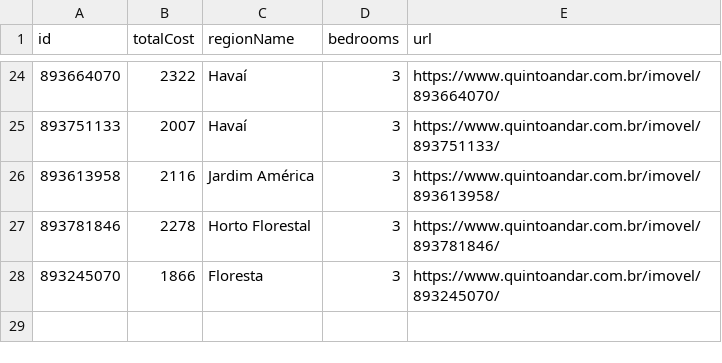
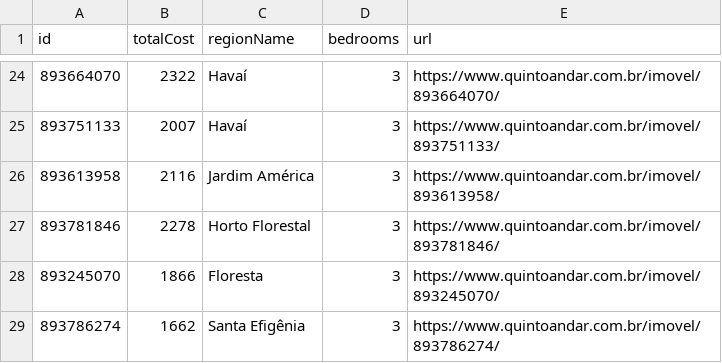
Before and after one commit to assuncaolfi/apto, a CSV file: data/aptos.csv, drawn as a sheet; only a part is shown, gaps mark what is left out.

```diff
--- a/data/aptos.csv
+++ b/data/aptos.csv
@@ -28 +28,2 @@ id,totalCost,regionName,bedrooms,url
 893245070,1866,Floresta,3,https://www.quintoandar.com.br/imovel/893245070/
+893786274,1662,Santa Efigênia,3,https://www.quintoandar.com.br/imovel/893786274/
```
